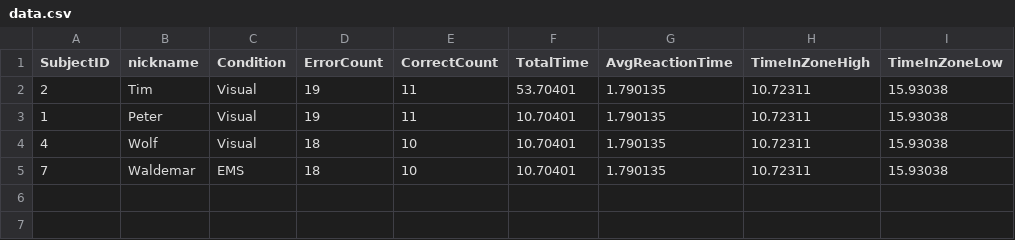
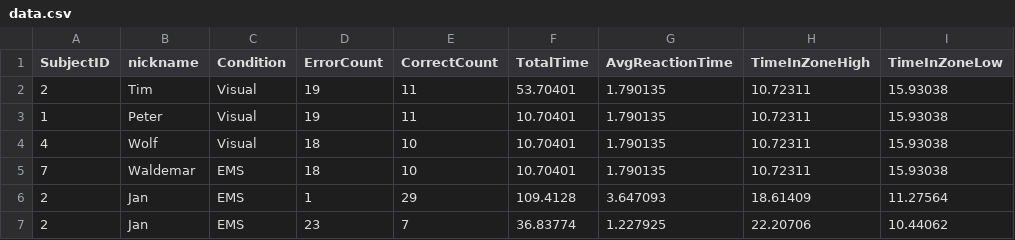
Before and after one commit to Trojan13/ma-ems, a CSV file: RemoteAssistanceAR/Assets/data.csv, drawn as a sheet.

```diff
--- a/RemoteAssistanceAR/Assets/data.csv
+++ b/RemoteAssistanceAR/Assets/data.csv
@@ -5 +5,3 @@ SubjectID,nickname,Condition,ErrorCount,CorrectCount,TotalTime,AvgReactionTime,T
 7,Waldemar,EMS,18,10,10.70401,1.790135,10.72311,15.93038
+2,Jan,EMS,1,29,109.4128,3.647093,18.61409,11.27564
+2,Jan,EMS,23,7,36.83774,1.227925,22.20706,10.44062
```
Also changed, not shown: 7 other files.
